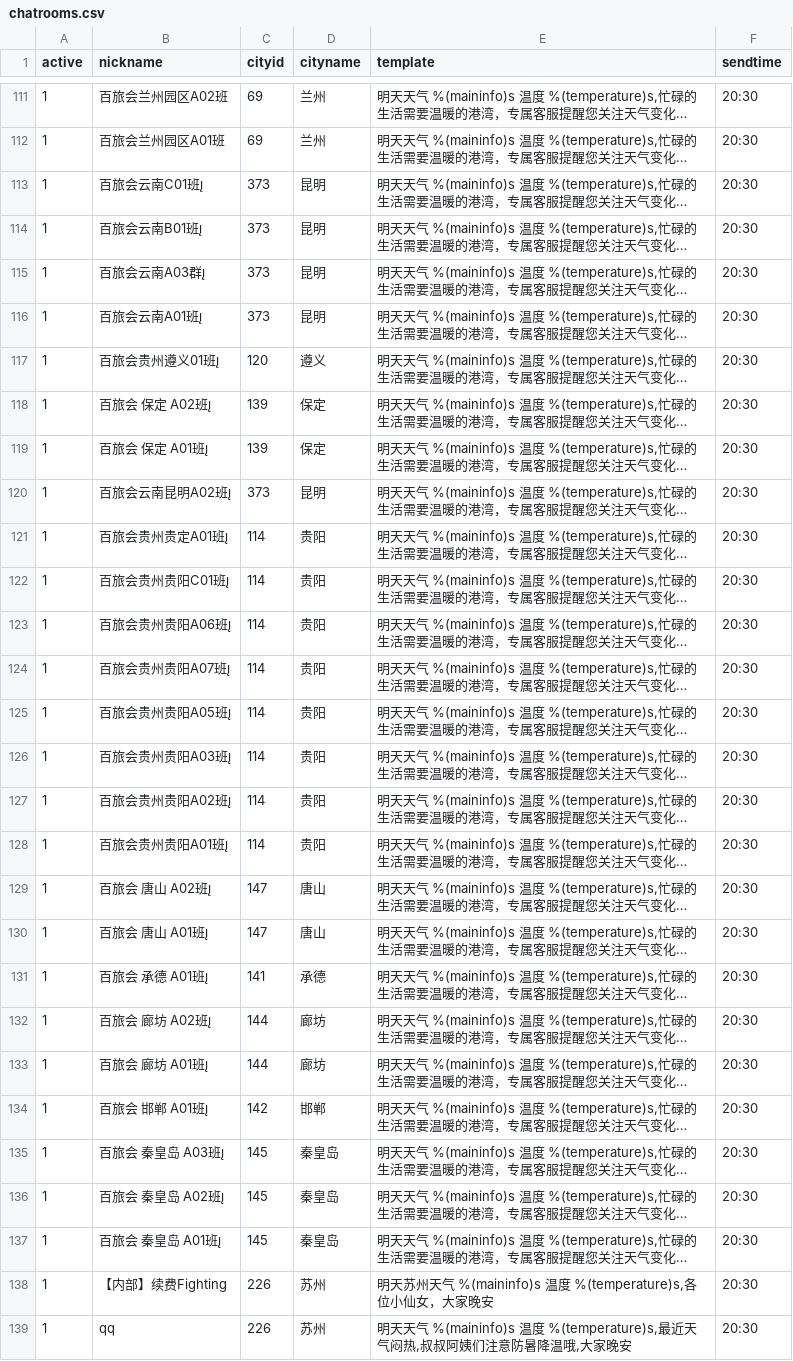
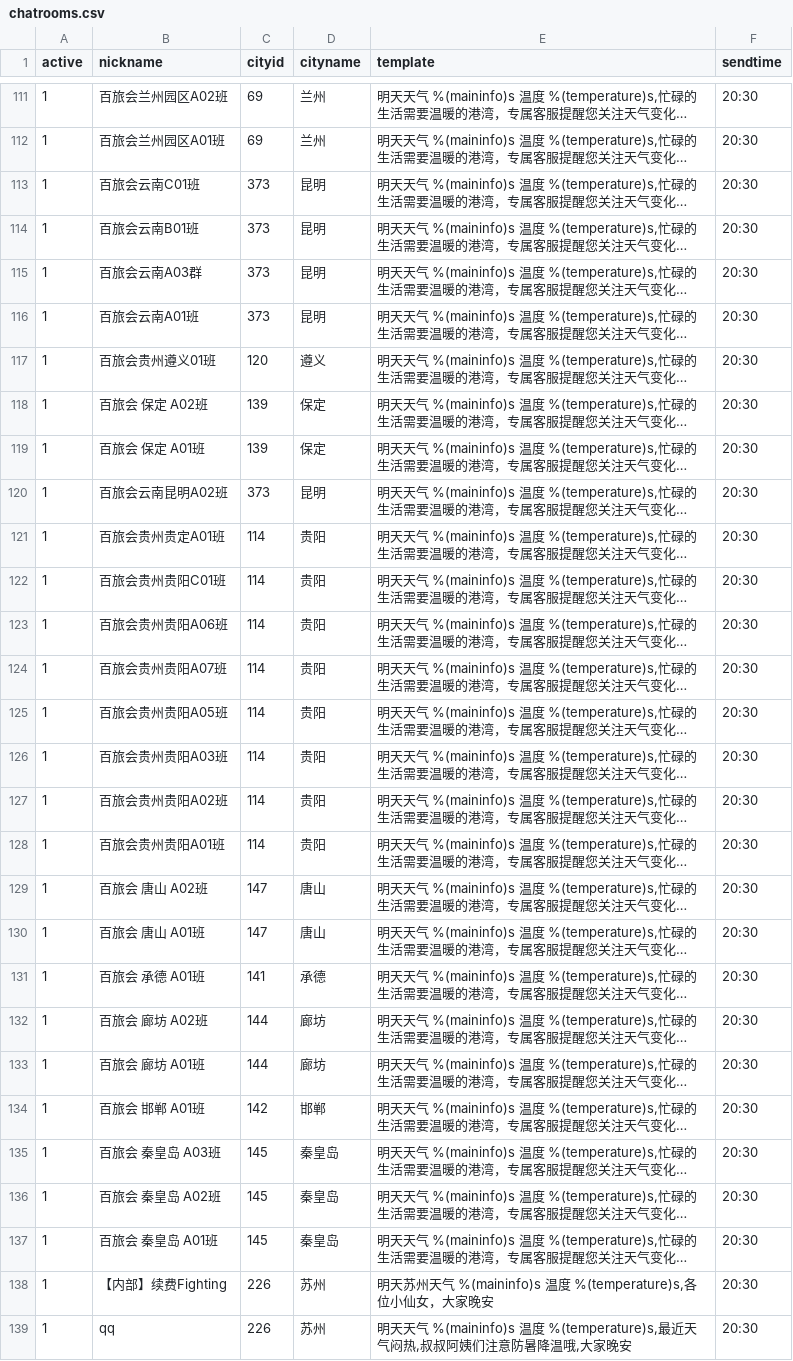
Before and after one commit to stevenyesz/wxbot, a CSV file: chatrooms.csv, drawn as a sheet; only a part is shown, gaps mark what is left out; long unchanged cells end in …; the diff covers the shown part only; the diff names each change by its address in the sheet, - before the commit and + after, or states it on an @@ line.

Commit message:
Update chatrooms.csv

```diff
--- a/chatrooms.csv
+++ b/chatrooms.csv
-B113 (nickname): 百旅会云南C01班
+B113 (nickname): 百旅会云南C01班
-B114 (nickname): 百旅会云南B01班
+B114 (nickname): 百旅会云南B01班
-B115 (nickname): 百旅会云南A03群
+B115 (nickname): 百旅会云南A03群
-B116 (nickname): 百旅会云南A01班
+B116 (nickname): 百旅会云南A01班
-B117 (nickname): 百旅会贵州遵义01班
+B117 (nickname): 百旅会贵州遵义01班
-B118 (nickname): 百旅会 保定 A02班
+B118 (nickname): 百旅会 保定 A02班
-B119 (nickname): 百旅会 保定 A01班
+B119 (nickname): 百旅会 保定 A01班
-B120 (nickname): 百旅会云南昆明A02班
+B120 (nickname): 百旅会云南昆明A02班
-B121 (nickname): 百旅会贵州贵定A01班
+B121 (nickname): 百旅会贵州贵定A01班
-B122 (nickname): 百旅会贵州贵阳C01班
+B122 (nickname): 百旅会贵州贵阳C01班
-B123 (nickname): 百旅会贵州贵阳A06班
+B123 (nickname): 百旅会贵州贵阳A06班
-B124 (nickname): 百旅会贵州贵阳A07班
+B124 (nickname): 百旅会贵州贵阳A07班
-B125 (nickname): 百旅会贵州贵阳A05班
+B125 (nickname): 百旅会贵州贵阳A05班
-B126 (nickname): 百旅会贵州贵阳A03班
+B126 (nickname): 百旅会贵州贵阳A03班
-B127 (nickname): 百旅会贵州贵阳A02班
+B127 (nickname): 百旅会贵州贵阳A02班
-B128 (nickname): 百旅会贵州贵阳A01班
+B128 (nickname): 百旅会贵州贵阳A01班
-B129 (nickname): 百旅会 唐山 A02班
+B129 (nickname): 百旅会 唐山 A02班
-B130 (nickname): 百旅会 唐山 A01班
+B130 (nickname): 百旅会 唐山 A01班
-B131 (nickname): 百旅会 承德 A01班
+B131 (nickname): 百旅会 承德 A01班
-B132 (nickname): 百旅会 廊坊 A02班
+B132 (nickname): 百旅会 廊坊 A02班
-B133 (nickname): 百旅会 廊坊 A01班
+B133 (nickname): 百旅会 廊坊 A01班
-B134 (nickname): 百旅会 邯郸 A01班
+B134 (nickname): 百旅会 邯郸 A01班
-B135 (nickname): 百旅会 秦皇岛 A03班
+B135 (nickname): 百旅会 秦皇岛 A03班
-B136 (nickname): 百旅会 秦皇岛 A02班
+B136 (nickname): 百旅会 秦皇岛 A02班
-B137 (nickname): 百旅会 秦皇岛 A01班
+B137 (nickname): 百旅会 秦皇岛 A01班
```
Also changed, not shown: 98 edited cells elsewhere in this file.
